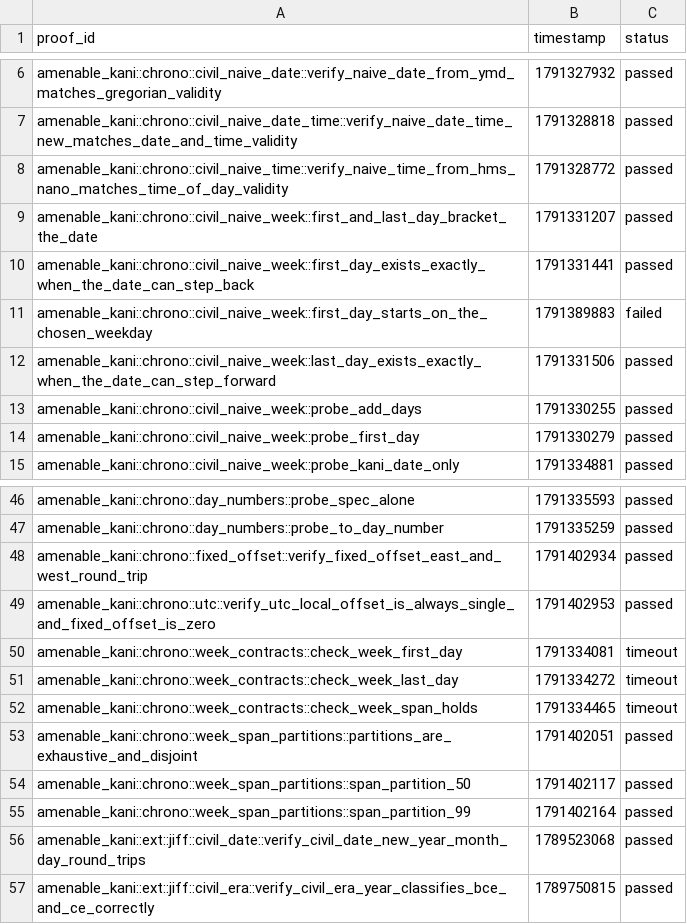
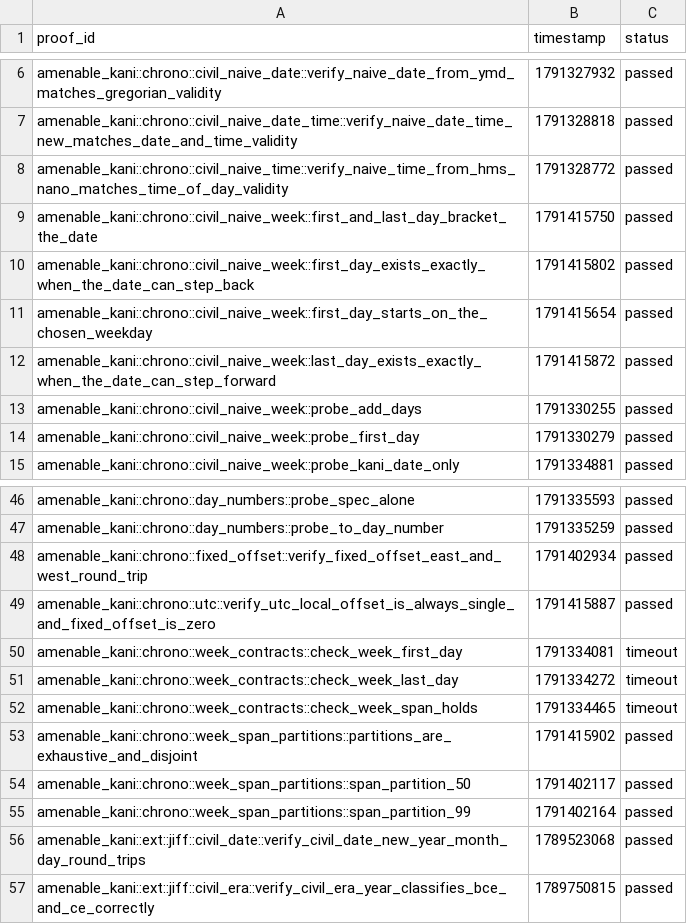
Before and after one commit to crumplecup/amenable, a CSV file: artifacts/kani-verification-results.csv, drawn as a sheet; only a part is shown, gaps mark what is left out.

```diff
--- a/artifacts/kani-verification-results.csv
+++ b/artifacts/kani-verification-results.csv
@@ -8,6 +8,6 @@ amenable_kani::chrono::civil_naive_date_time::verify_naive_date_time_new_matches
 amenable_kani::chrono::civil_naive_time::verify_naive_time_from_hms_nano_matches_time_of_day_validity,1791328772,passed
-amenable_kani::chrono::civil_naive_week::first_and_last_day_bracket_the_date,1791331207,passed
-amenable_kani::chrono::civil_naive_week::first_day_exists_exactly_when_the_date_can_step_back,1791331441,passed
-amenable_kani::chrono::civil_naive_week::first_day_starts_on_the_chosen_weekday,1791389883,failed
-amenable_kani::chrono::civil_naive_week::last_day_exists_exactly_when_the_date_can_step_forward,1791331506,passed
+amenable_kani::chrono::civil_naive_week::first_and_last_day_bracket_the_date,1791415750,passed
+amenable_kani::chrono::civil_naive_week::first_day_exists_exactly_when_the_date_can_step_back,1791415802,passed
+amenable_kani::chrono::civil_naive_week::first_day_starts_on_the_chosen_weekday,1791415654,passed
+amenable_kani::chrono::civil_naive_week::last_day_exists_exactly_when_the_date_can_step_forward,1791415872,passed
 amenable_kani::chrono::civil_naive_week::probe_add_days,1791330255,passed
@@ -48,3 +48,3 @@ amenable_kani::chrono::day_numbers::probe_to_day_number,1791335259,passed
 amenable_kani::chrono::fixed_offset::verify_fixed_offset_east_and_west_round_trip,1791402934,passed
-amenable_kani::chrono::utc::verify_utc_local_offset_is_always_single_and_fixed_offset_is_zero,1791402953,passed
+amenable_kani::chrono::utc::verify_utc_local_offset_is_always_single_and_fixed_offset_is_zero,1791415887,passed
 amenable_kani::chrono::week_contracts::check_week_first_day,1791334081,timeout
@@ -52,3 +52,3 @@ amenable_kani::chrono::week_contracts::check_week_last_day,1791334272,timeout
 amenable_kani::chrono::week_contracts::check_week_span_holds,1791334465,timeout
-amenable_kani::chrono::week_span_partitions::partitions_are_exhaustive_and_disjoint,1791402051,passed
+amenable_kani::chrono::week_span_partitions::partitions_are_exhaustive_and_disjoint,1791415902,passed
 amenable_kani::chrono::week_span_partitions::span_partition_50,1791402117,passed
```
Also changed, not shown: 14 other files.
